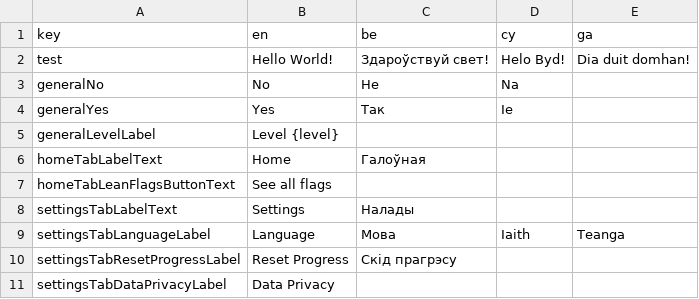
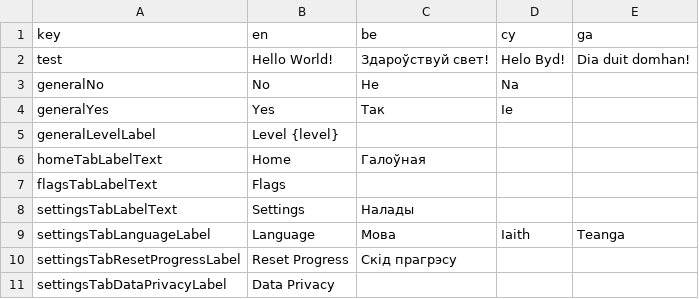
Before and after one commit to defuncart/bratacha, a CSV file: assets_dev/loca/loca.csv, drawn as a sheet; only a part is shown; removed rows and columns are numbered as before the commit, all else as after; the diff names each change by its address in the sheet, - before the commit and + after, or states it on an @@ line.

Commit message:
Move flags to tab

```diff
--- a/assets_dev/loca/loca.csv
+++ b/assets_dev/loca/loca.csv
-row 7: homeTabLeanFlagsButtonText | See all flags
+row 7: flagsTabLabelText | Flags
```
Also changed, not shown: 5 other files.
